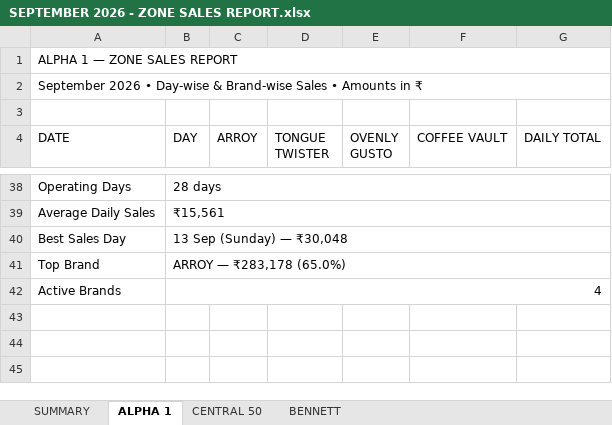
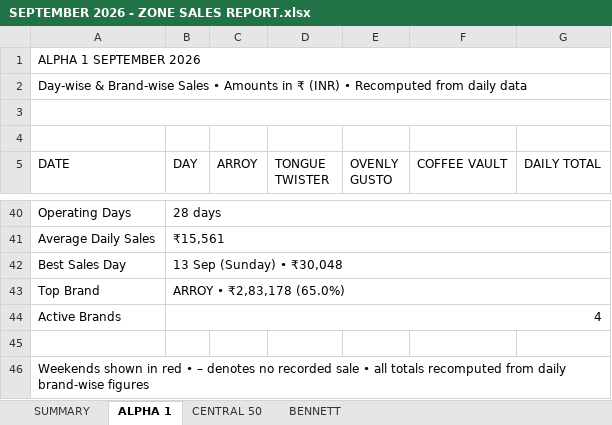
Before and after one commit to ShivanshPande19/etl_work_new, an Excel workbook: SEPTEMBER 2026 - ZONE SALES REPORT.xlsx, sheet ALPHA 1, drawn as a sheet; only a part is shown, gaps mark what is left out; values as stored, in another font and other column widths than the file's, no cell formats; addresses are those after the commit; the diff covers the shown part only; the diff names each change by its address in the sheet, - before the commit and + after, or states it on an @@ line.

Commit message:
Redesign report: brand black+red theme, Indian number format, better spacing
- Switch palette to near-black + red accent + neutral greys (premium, on-brand)
- Indian numbering system (lakh/crore grouping, e.g. Rs 35,14,180) via custom
  Excel format + Python helper for text/summary
- Right-aligned figures with padding, wider auto-sized columns, taller rows,
  hairline borders, red first-letter titles, red accent rules
- Weekends flagged in red, en-dash for no-sale cells, brand SHARE % row with
  top brand highlighted
- Fix all-zone grand total to Rs 76,47,751 (was mislabelled earlier)

```diff
--- a/SEPTEMBER 2026 - ZONE SALES REPORT.xlsx (sheet ALPHA 1)
+++ b/SEPTEMBER 2026 - ZONE SALES REPORT.xlsx (sheet ALPHA 1)
-A1 (DATE): ALPHA 1 — ZONE SALES REPORT
+A1 (DATE): ALPHA 1 SEPTEMBER 2026
-A2 (DATE): September 2026 • Day-wise & Brand-wise Sales • Amounts in ₹
+A2 (DATE): Day-wise & Brand-wise Sales • Amounts in ₹ (INR) • Recomputed from daily data
+row 3: (empty)
-B42 (DAY): 13 Sep (Sunday) — ₹30,048
+B42 (DAY): 13 Sep (Sunday) • ₹30,048
-B43 (DAY): ARROY — ₹283,178 (65.0%)
+B43 (DAY): ARROY • ₹2,83,178 (65.0%)
+row 45: (empty)
+row 46: Weekends shown in red • – denotes no recorded sale • all totals recomputed from daily brand-wise figures
```
Also changed, not shown: 1 added row and 35 edited cells elsewhere in this sheet, sheet BENNETT, sheet CENTRAL 50, sheet SUMMARY, cell formats, 5 other files.
